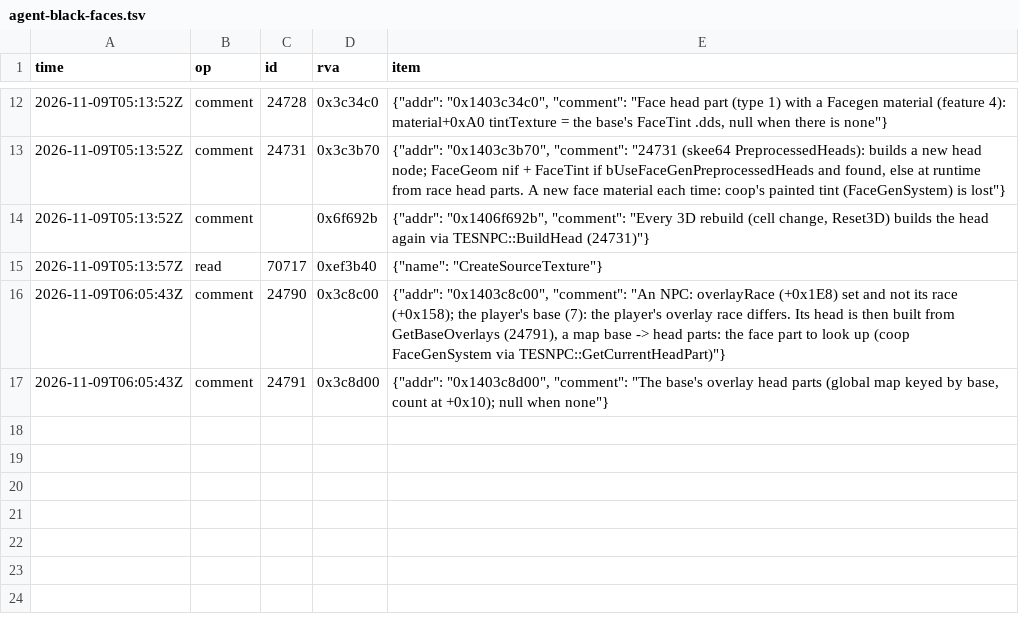
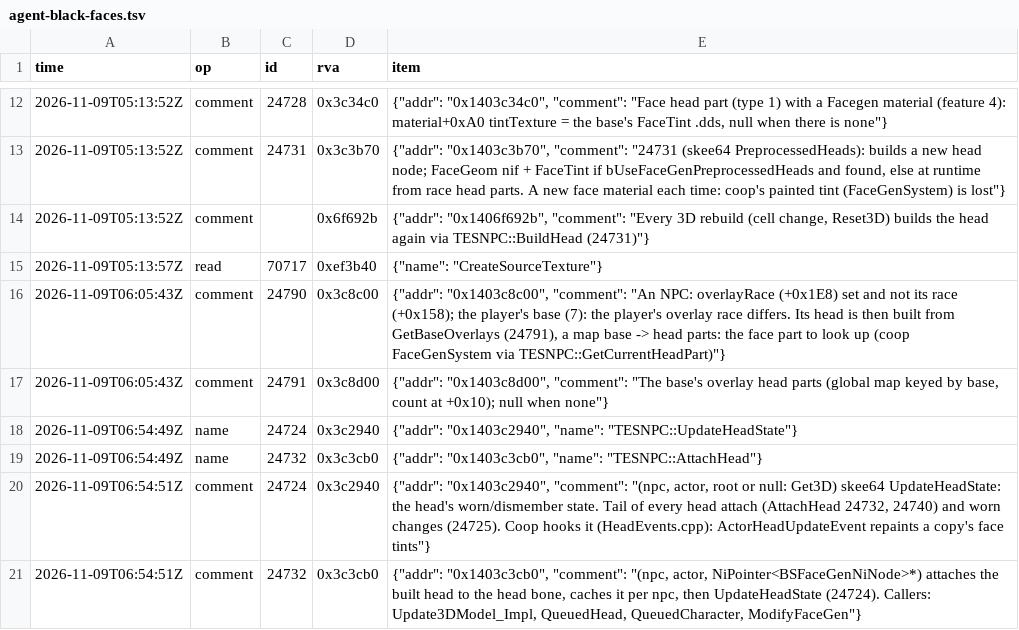
Before and after one commit to blockheads/SkyrimCoop, a TSV file: docs/re/journal/1.7.104/agent-black-faces.tsv, drawn as a sheet; only a part is shown, gaps mark what is left out.

```diff
--- a/docs/re/journal/1.7.104/agent-black-faces.tsv
+++ b/docs/re/journal/1.7.104/agent-black-faces.tsv
@@ -17 +17,5 @@ time	op	id	rva	item
 2026-11-09T06:05:43Z	comment	24791	0x3c8d00	{"addr": "0x1403c8d00", "comment": "The base's overlay head parts (global map keyed by base, count at +0x10); null when none"}
+2026-11-09T06:54:49Z	name	24724	0x3c2940	{"addr": "0x1403c2940", "name": "TESNPC::UpdateHeadState"}
+2026-11-09T06:54:49Z	name	24732	0x3c3cb0	{"addr": "0x1403c3cb0", "name": "TESNPC::AttachHead"}
+2026-11-09T06:54:51Z	comment	24724	0x3c2940	{"addr": "0x1403c2940", "comment": "(npc, actor, root or null: Get3D) skee64 UpdateHeadState: the head's worn/dismember state. Tail of every head attach (AttachHead 24732, 24740) and worn changes (24725). Coop hooks it (HeadEvents.cpp): ActorHeadUpdateEvent repaints a copy's face tints"}
+2026-11-09T06:54:51Z	comment	24732	0x3c3cb0	{"addr": "0x1403c3cb0", "comment": "(npc, actor, NiPointer<BSFaceGenNiNode>*) attaches the built head to the head bone, caches it per npc, then UpdateHeadState (24724). Callers: Update3DModel_Impl, QueuedHead, QueuedCharacter, ModifyFaceGen"}
```
Also changed, not shown: 7 other files.
